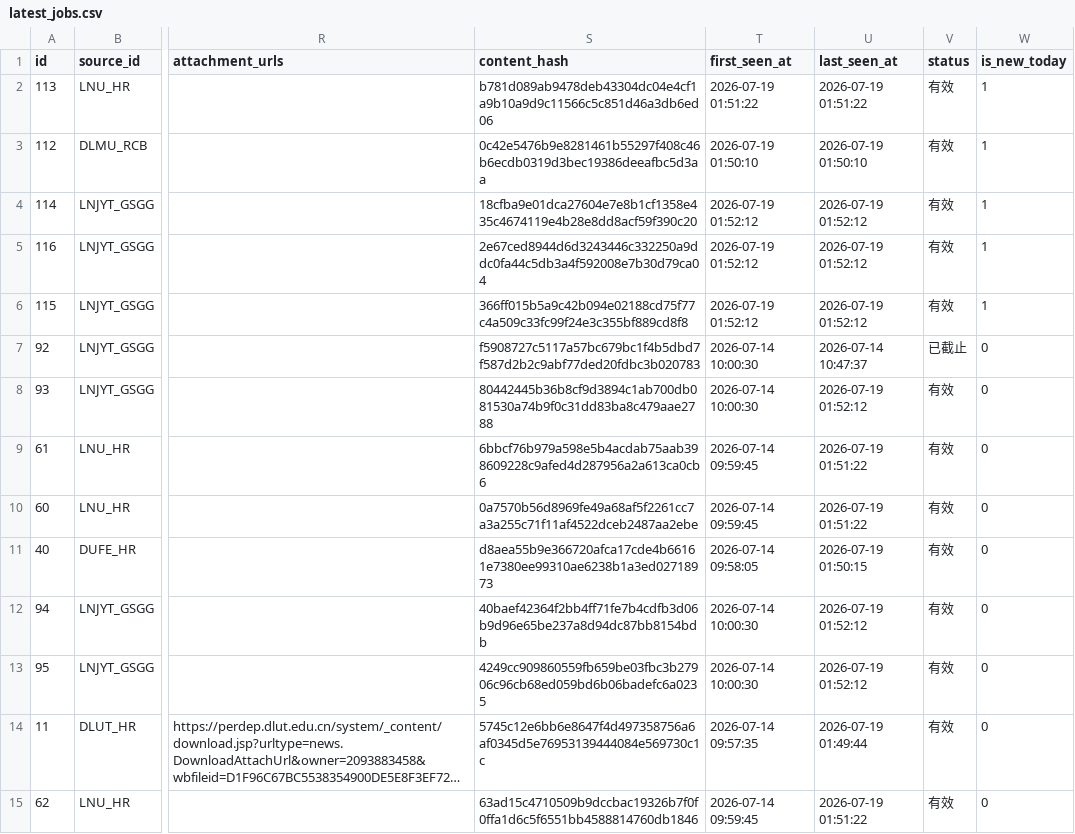
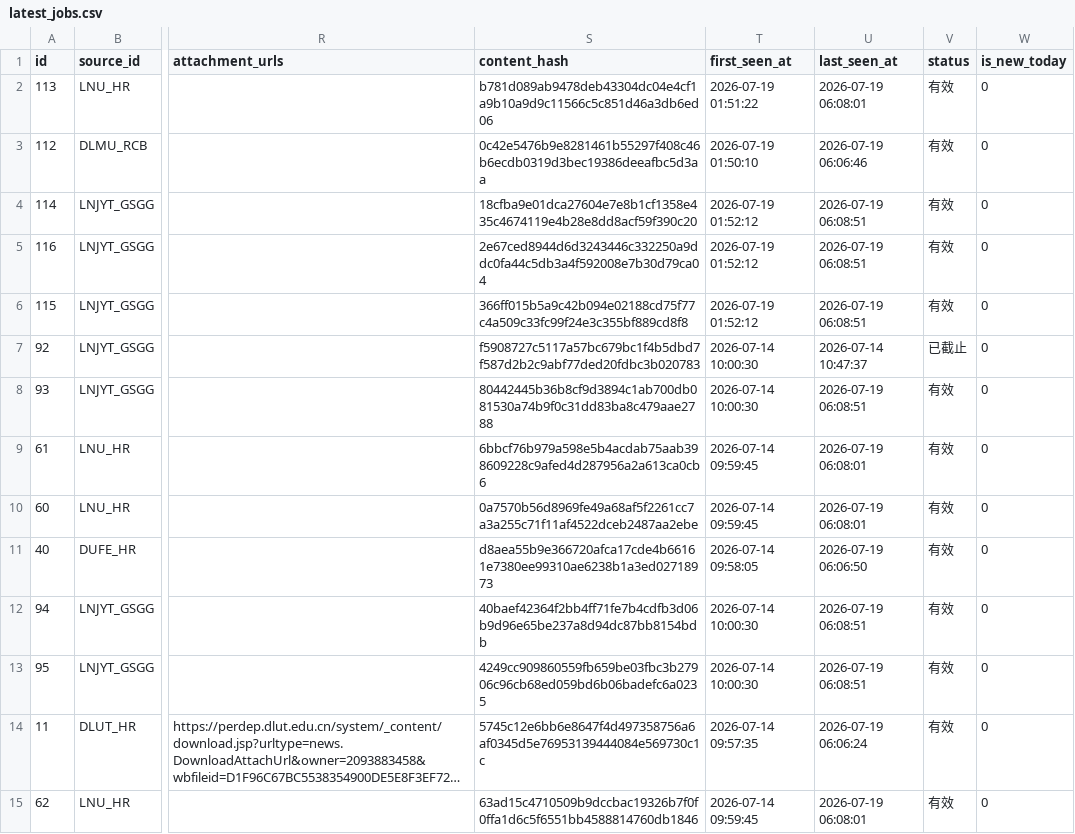
Before and after one commit to lilili-999/liaoning-uni-jobs, a CSV file: data/latest_jobs.csv, drawn as a sheet; only a part is shown, gaps mark what is left out; long unchanged cells end in …; the diff covers the shown part only; the diff names each change by its address in the sheet, - before the commit and + after, or states it on an @@ line.

```diff
--- a/data/latest_jobs.csv
+++ b/data/latest_jobs.csv
-U2 (last_seen_at): 2026-07-19 01:51:22
+U2 (last_seen_at): 2026-07-19 06:08:01
-W2:W6 (is_new_today): 1
+W2:W6 (is_new_today): 0
-U3 (last_seen_at): 2026-07-19 01:50:10
+U3 (last_seen_at): 2026-07-19 06:06:46
-U4:U6 (last_seen_at): 2026-07-19 01:52:12
+U4:U6 (last_seen_at): 2026-07-19 06:08:51
-U8 (last_seen_at): 2026-07-19 01:52:12
+U8 (last_seen_at): 2026-07-19 06:08:51
-U9:U10 (last_seen_at): 2026-07-19 01:51:22
+U9:U10 (last_seen_at): 2026-07-19 06:08:01
-U11 (last_seen_at): 2026-07-19 01:50:15
+U11 (last_seen_at): 2026-07-19 06:06:50
-U12:U13 (last_seen_at): 2026-07-19 01:52:12
+U12:U13 (last_seen_at): 2026-07-19 06:08:51
-U14 (last_seen_at): 2026-07-19 01:49:44
+U14 (last_seen_at): 2026-07-19 06:06:24
-U15 (last_seen_at): 2026-07-19 01:51:22
+U15 (last_seen_at): 2026-07-19 06:08:01
```
Also changed, not shown: 99 edited cells elsewhere in this file, 3 other files.
